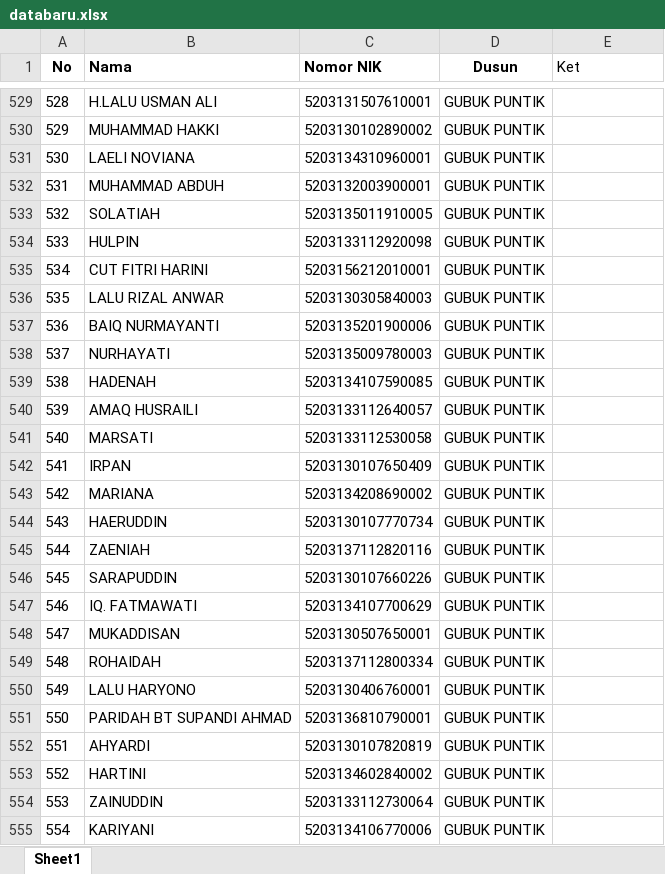
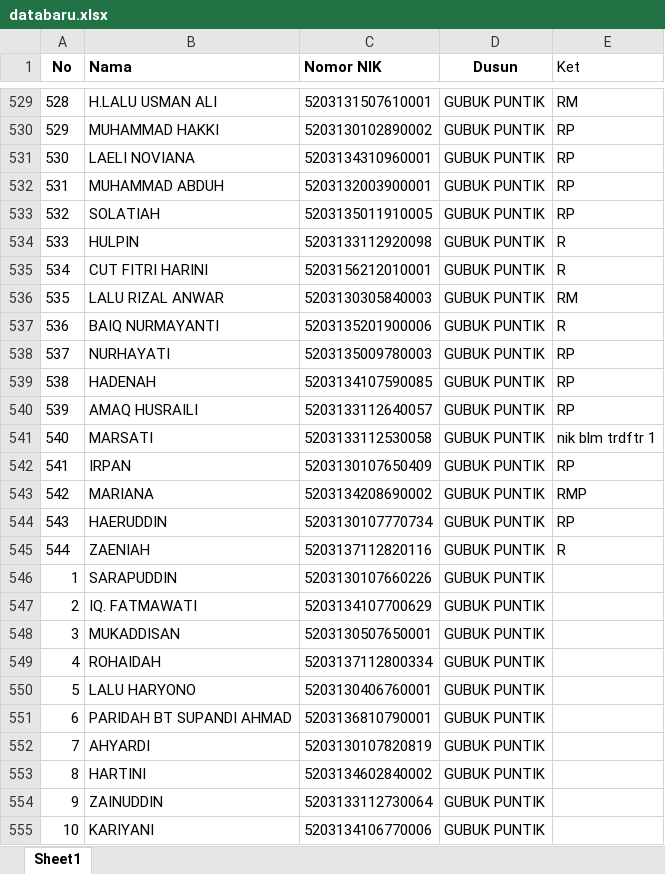
Before and after one commit to Hazizis/automation, an Excel workbook: databaru.xlsx, sheet Sheet1, drawn as a sheet; only a part is shown, gaps mark what is left out; values as stored, in another font and other column widths than the file's, no borders; the diff covers the shown part only; the diff names each change by its address in the sheet, - before the commit and + after, or states it on an @@ line.

```diff
--- a/databaru.xlsx (sheet Sheet1)
+++ b/databaru.xlsx (sheet Sheet1)
-E529 (Ket): (empty)
+E529 (Ket): RM
-E530:E533 (Ket): (empty)
+E530:E533 (Ket): RP
-E534:E535 (Ket): (empty)
+E534:E535 (Ket): R
-E536 (Ket): (empty)
+E536 (Ket): RM
-E537 (Ket): (empty)
+E537 (Ket): R
-E538:E540 (Ket): (empty)
+E538:E540 (Ket): RP
-E541 (Ket): (empty)
+E541 (Ket): nik blm trdftr 1
-E542 (Ket): (empty)
+E542 (Ket): RP
-E543 (Ket): (empty)
+E543 (Ket): RMP
-E544 (Ket): (empty)
+E544 (Ket): RP
-E545 (Ket): (empty)
+E545 (Ket): R
-A546 (No): 545
+A546 (No): 1
-A547 (No): 546
+A547 (No): 2
-A548 (No): 547
+A548 (No): 3
-A549 (No): 548
+A549 (No): 4
-A550 (No): 549
+A550 (No): 5
-A551 (No): 550
+A551 (No): 6
-A552 (No): 551
+A552 (No): 7
-A553 (No): 552
+A553 (No): 8
-A554 (No): 553
+A554 (No): 9
-A555 (No): 554
+A555 (No): 10
```
Also changed, not shown: 618 edited cells elsewhere in this sheet, KhaerulMuhtar/datakhaerulmuhtar.xlsx, KhaerulMuhtar/datakhaerulmuhtarfix.xlsx, 17 other files.
